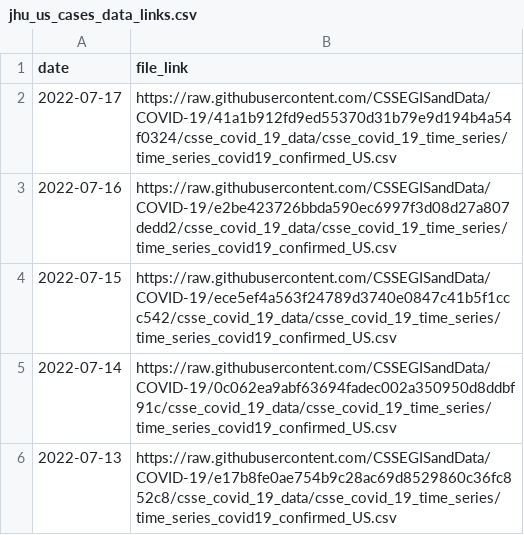
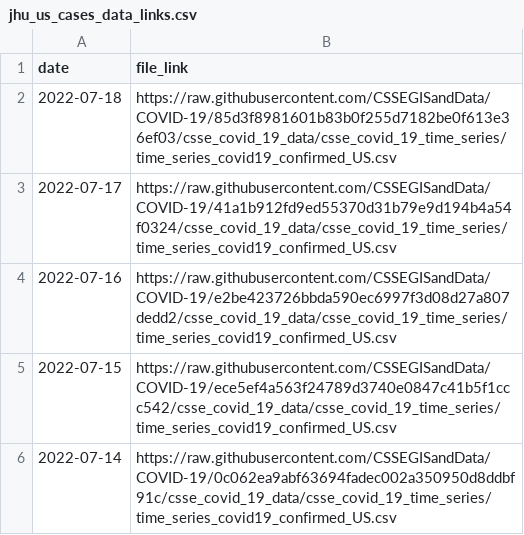
Before and after one commit to Serena-Wang/covidData, a CSV file: data/jhu_us_cases_data_links.csv, drawn as a sheet; only a part is shown; the shorter side is filled out with more unchanged rows; the diff names each change by its address in the sheet, - before the commit and + after, or states it on an @@ line.

```diff
--- a/data/jhu_us_cases_data_links.csv
+++ b/data/jhu_us_cases_data_links.csv
+row 2: 2022-07-18 | https://raw.githubusercontent.com/CSSEGISandData/COVID-19/85d3f8981601b83b0f255d7182be0f613e36ef03/csse_covid_19_data/csse_covid_19_time_series/time_series_covid19_confirmed_US.csv
```
Also changed, not shown: data/jhu_us_deaths_data_links.csv, 1 other file.
